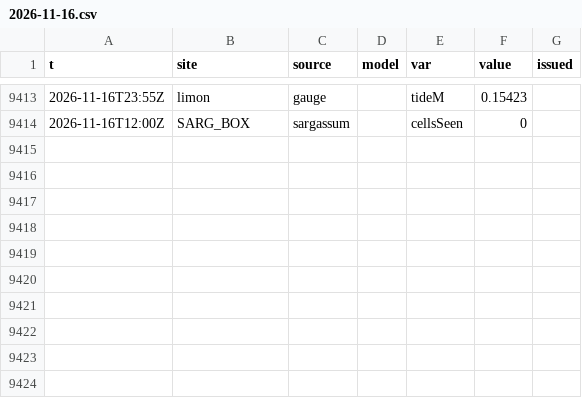
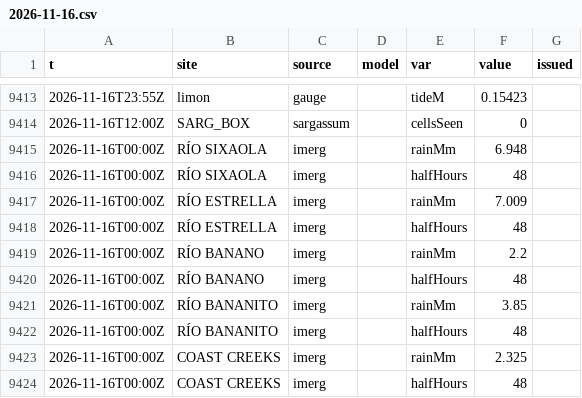
Before and after one commit to josephmclachlan/Fishing-and-Tides, a CSV file: data/2026/2026-11-16.csv, drawn as a sheet; only a part is shown, gaps mark what is left out.

```diff
--- a/data/2026/2026-11-16.csv
+++ b/data/2026/2026-11-16.csv
@@ -9414 +9414,11 @@ t,site,source,model,var,value,issued
 2026-11-16T12:00Z,SARG_BOX,sargassum,,cellsSeen,0,
+2026-11-16T00:00Z,RÍO SIXAOLA,imerg,,rainMm,6.948,
+2026-11-16T00:00Z,RÍO SIXAOLA,imerg,,halfHours,48,
+2026-11-16T00:00Z,RÍO ESTRELLA,imerg,,rainMm,7.009,
+2026-11-16T00:00Z,RÍO ESTRELLA,imerg,,halfHours,48,
+2026-11-16T00:00Z,RÍO BANANO,imerg,,rainMm,2.2,
+2026-11-16T00:00Z,RÍO BANANO,imerg,,halfHours,48,
+2026-11-16T00:00Z,RÍO BANANITO,imerg,,rainMm,3.85,
+2026-11-16T00:00Z,RÍO BANANITO,imerg,,halfHours,48,
+2026-11-16T00:00Z,COAST CREEKS,imerg,,rainMm,2.325,
+2026-11-16T00:00Z,COAST CREEKS,imerg,,halfHours,48,
```
Also changed, not shown: 2 other files.
